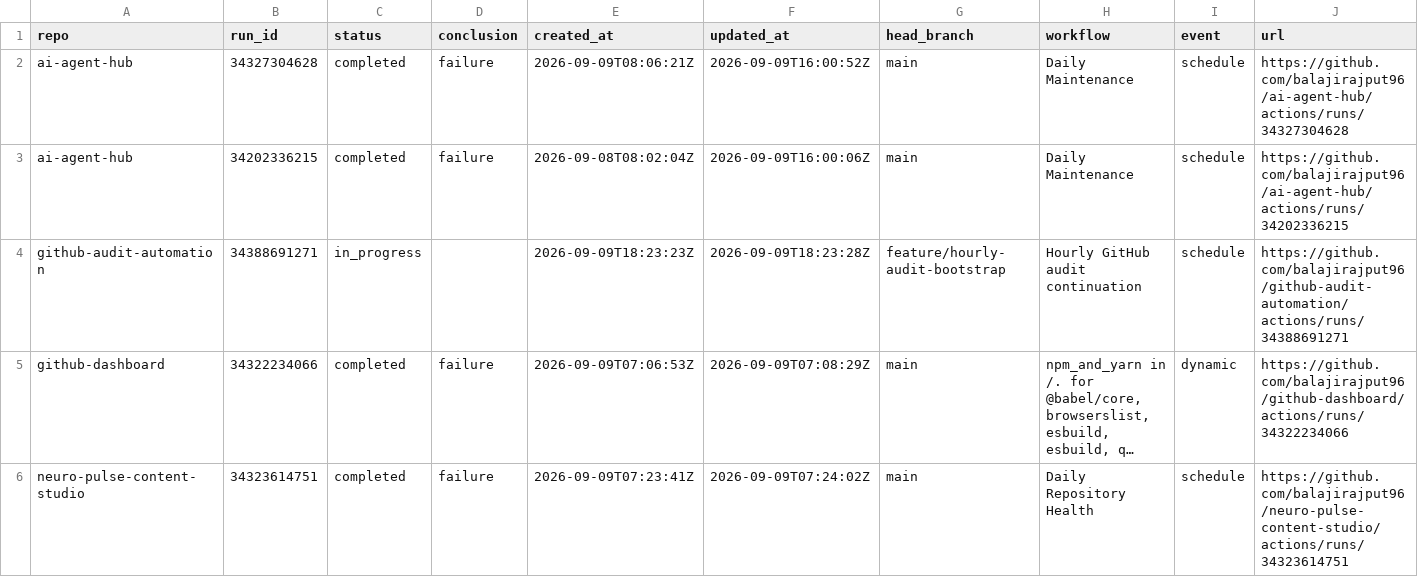
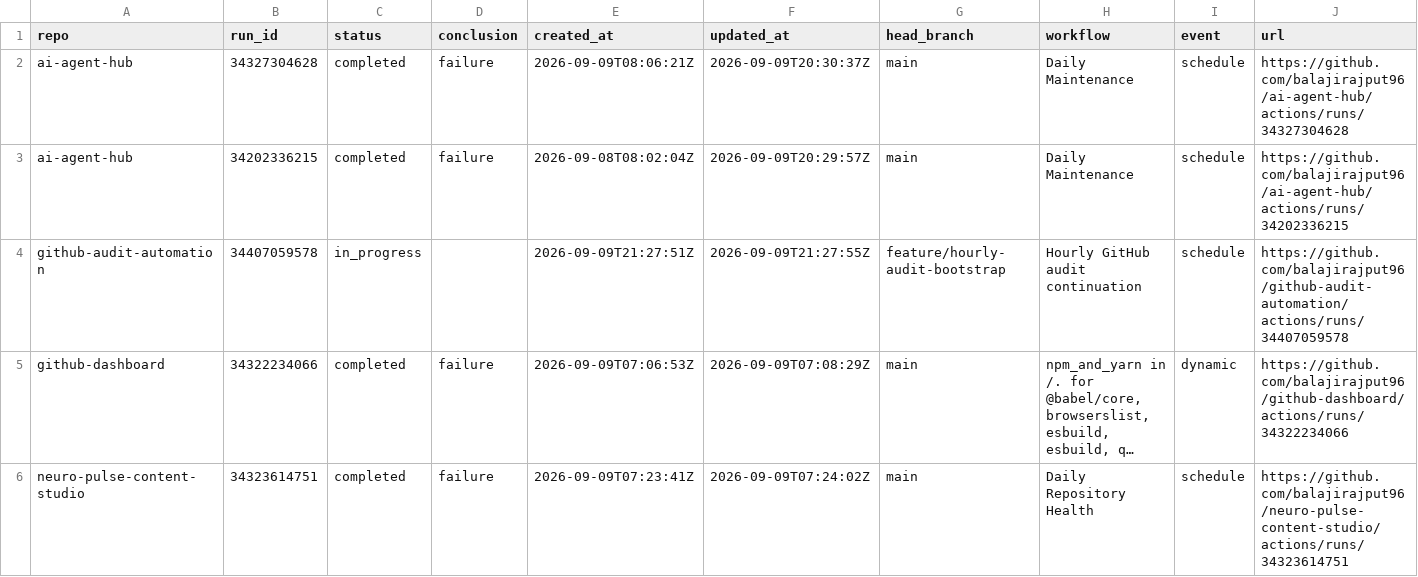
Before and after one commit to balajirajput96/github-audit-automation, a TSV file: artifacts/recent-failures.tsv, drawn as a sheet; only a part is shown; long unchanged cells end in …; the diff names each change by its address in the sheet, - before the commit and + after, or states it on an @@ line.

```diff
--- a/artifacts/recent-failures.tsv
+++ b/artifacts/recent-failures.tsv
-F2 (updated_at): 2026-09-09T16:00:52Z
+F2 (updated_at): 2026-09-09T20:30:37Z
-F3 (updated_at): 2026-09-09T16:00:06Z
+F3 (updated_at): 2026-09-09T20:29:57Z
-B4 (run_id): 34388691271
+B4 (run_id): 34407059578
-E4 (created_at): 2026-09-09T18:23:23Z
+E4 (created_at): 2026-09-09T21:27:51Z
-F4 (updated_at): 2026-09-09T18:23:28Z
+F4 (updated_at): 2026-09-09T21:27:55Z
-J4 (url): https://github.com/balajirajput96/github-audit-automation/actions/runs/34388691271
+J4 (url): https://github.com/balajirajput96/github-audit-automation/actions/runs/34407059578
```
Also changed, not shown: artifacts/recent-runs.tsv, artifacts/repos.tsv, 3 other files.
